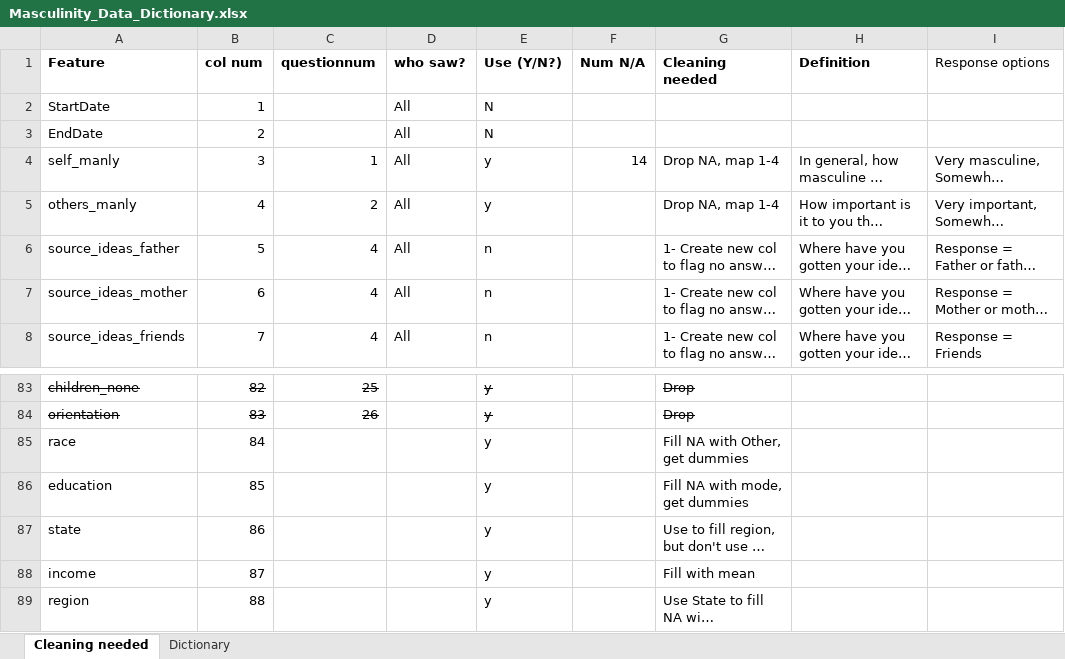
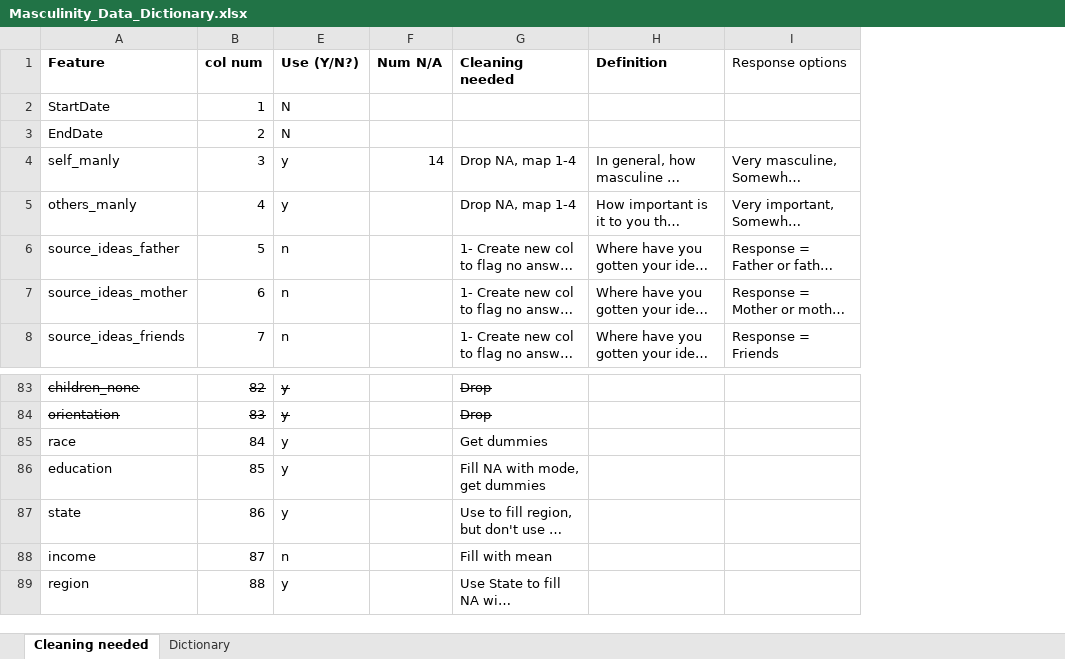
Before and after one commit to halameks/masculinity, an Excel workbook: Masculinity_Data_Dictionary.xlsx, sheet Cleaning needed, drawn as a sheet; only a part is shown, gaps mark what is left out; long unchanged cells end in …; values as stored, in another font and other column widths than the file's, no borders; the diff names each change by its address in the sheet, - before the commit and + after, or states it on an @@ line.

```diff
--- a/Masculinity_Data_Dictionary.xlsx (sheet Cleaning needed)
+++ b/Masculinity_Data_Dictionary.xlsx (sheet Cleaning needed)
@@ column C (questionnum) hidden, rows 4-8: 1 | 2 | 4 | 4 | 4; rows 83-84: 25 | 26 @@
@@ column D (who saw?) hidden, rows 2-8: all All @@
-G85 (Cleaning needed): Fill NA with Other, get dummies
+G85 (Cleaning needed): Get dummies
-E88 (Use (Y/N?)): y
+E88 (Use (Y/N?)): n
```
Also changed, not shown: 2 other files.
